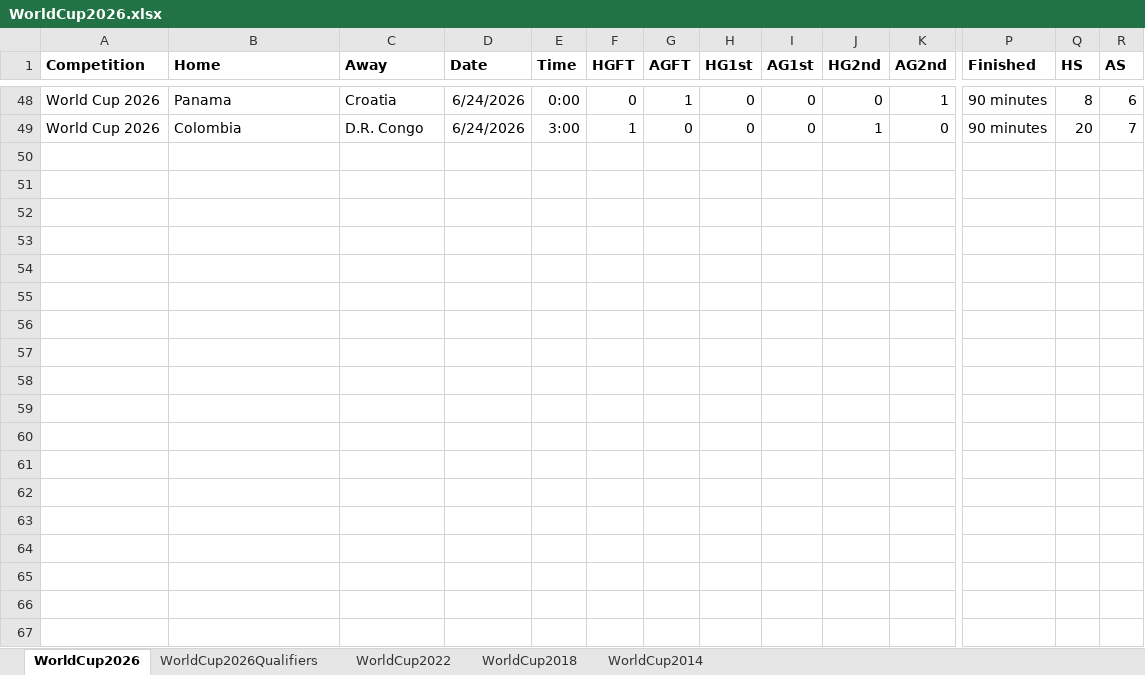
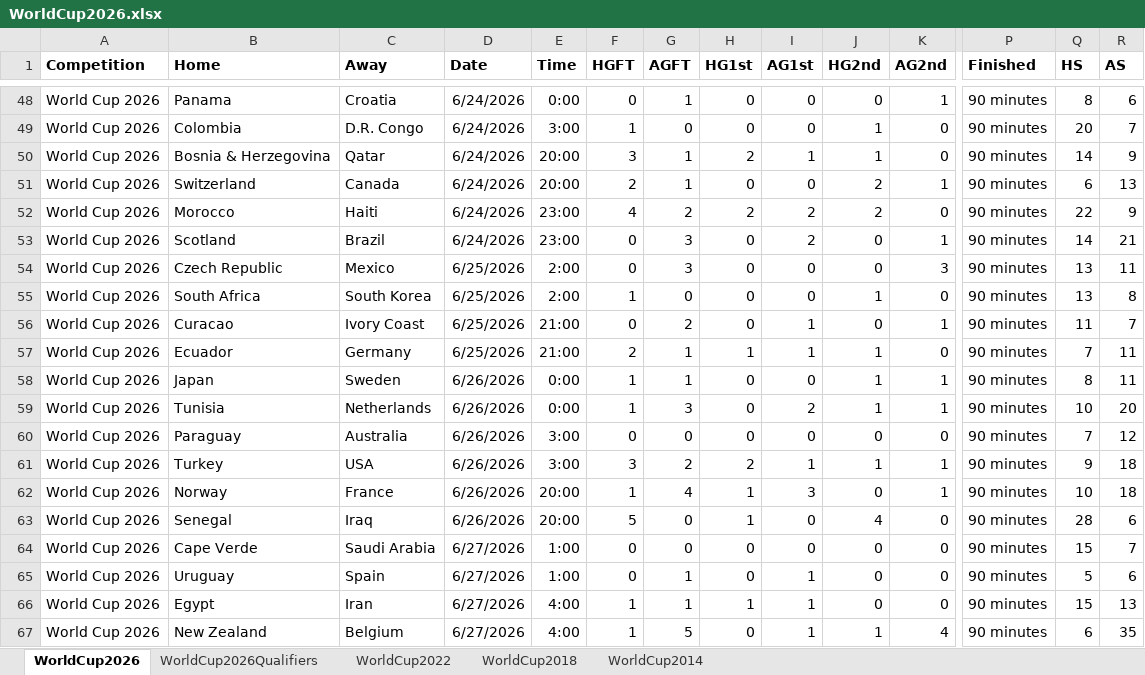
Before and after one commit to BipinRajC/Footyquant, an Excel workbook: data/WorldCup2026.xlsx, sheet WorldCup2026, drawn as a sheet; only a part is shown, gaps mark what is left out; values as stored, in another font and other column widths than the file's, no borders; rows hold the shown columns only; the diff covers the shown part only; the diff names each change by its address in the sheet, - before the commit and + after, or states it on an @@ line.

Commit message:
added new xlsx sheet updated with all of completed groupstage matches (as of 28/06/26)

```diff
--- a/data/WorldCup2026.xlsx (sheet WorldCup2026)
+++ b/data/WorldCup2026.xlsx (sheet WorldCup2026)
+row 50: World Cup 2026 | Bosnia & Herzegovina | Qatar | 6/24/2026 | 20:00 | 3 | 1 | 2 | 1 | 1 | 0 | 90 minutes | 14 | 9
+row 51: World Cup 2026 | Switzerland | Canada | 6/24/2026 | 20:00 | 2 | 1 | 0 | 0 | 2 | 1 | 90 minutes | 6 | 13
+row 52: World Cup 2026 | Morocco | Haiti | 6/24/2026 | 23:00 | 4 | 2 | 2 | 2 | 2 | 0 | 90 minutes | 22 | 9
+row 53: World Cup 2026 | Scotland | Brazil | 6/24/2026 | 23:00 | 0 | 3 | 0 | 2 | 0 | 1 | 90 minutes | 14 | 21
+row 54: World Cup 2026 | Czech Republic | Mexico | 6/25/2026 | 2:00 | 0 | 3 | 0 | 0 | 0 | 3 | 90 minutes | 13 | 11
+row 55: World Cup 2026 | South Africa | South Korea | 6/25/2026 | 2:00 | 1 | 0 | 0 | 0 | 1 | 0 | 90 minutes | 13 | 8
+row 56: World Cup 2026 | Curacao | Ivory Coast | 6/25/2026 | 21:00 | 0 | 2 | 0 | 1 | 0 | 1 | 90 minutes | 11 | 7
+row 57: World Cup 2026 | Ecuador | Germany | 6/25/2026 | 21:00 | 2 | 1 | 1 | 1 | 1 | 0 | 90 minutes | 7 | 11
+row 58: World Cup 2026 | Japan | Sweden | 6/26/2026 | 0:00 | 1 | 1 | 0 | 0 | 1 | 1 | 90 minutes | 8 | 11
+row 59: World Cup 2026 | Tunisia | Netherlands | 6/26/2026 | 0:00 | 1 | 3 | 0 | 2 | 1 | 1 | 90 minutes | 10 | 20
+row 60: World Cup 2026 | Paraguay | Australia | 6/26/2026 | 3:00 | 0 | 0 | 0 | 0 | 0 | 0 | 90 minutes | 7 | 12
+row 61: World Cup 2026 | Turkey | USA | 6/26/2026 | 3:00 | 3 | 2 | 2 | 1 | 1 | 1 | 90 minutes | 9 | 18
+row 62: World Cup 2026 | Norway | France | 6/26/2026 | 20:00 | 1 | 4 | 1 | 3 | 0 | 1 | 90 minutes | 10 | 18
+row 63: World Cup 2026 | Senegal | Iraq | 6/26/2026 | 20:00 | 5 | 0 | 1 | 0 | 4 | 0 | 90 minutes | 28 | 6
+row 64: World Cup 2026 | Cape Verde | Saudi Arabia | 6/27/2026 | 1:00 | 0 | 0 | 0 | 0 | 0 | 0 | 90 minutes | 15 | 7
+row 65: World Cup 2026 | Uruguay | Spain | 6/27/2026 | 1:00 | 0 | 1 | 0 | 1 | 0 | 0 | 90 minutes | 5 | 6
+row 66: World Cup 2026 | Egypt | Iran | 6/27/2026 | 4:00 | 1 | 1 | 1 | 1 | 0 | 0 | 90 minutes | 15 | 13
+row 67: World Cup 2026 | New Zealand | Belgium | 6/27/2026 | 4:00 | 1 | 5 | 0 | 1 | 1 | 4 | 90 minutes | 6 | 35
```
Also changed, not shown: 6 added rows elsewhere in this sheet.
